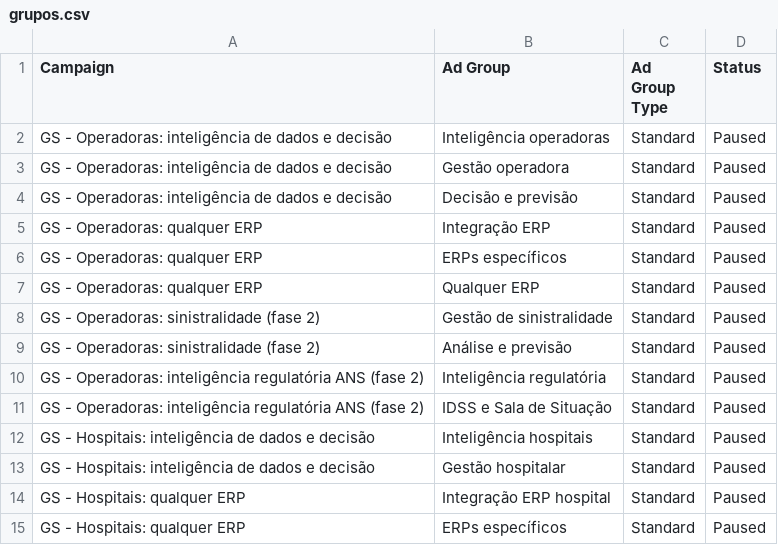
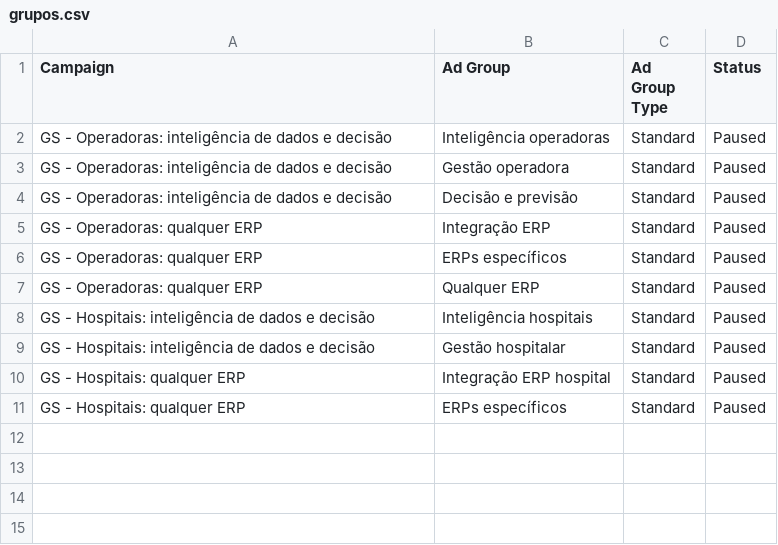
Before and after one commit to rafaeltamborim-bit/neohealth-manual-ops, a CSV file: NEOHEALTH_MARKETING/05_GOOGLE_ADS/csv_editor/grupos.csv, drawn as a sheet; the diff names each change by its address in the sheet, - before the commit and + after, or states it on an @@ line.

```diff
--- a/NEOHEALTH_MARKETING/05_GOOGLE_ADS/csv_editor/grupos.csv
+++ b/NEOHEALTH_MARKETING/05_GOOGLE_ADS/csv_editor/grupos.csv
-row 8: GS - Operadoras: sinistralidade (fase 2) | Gestão de sinistralidade | Standard | Paused
-row 9: GS - Operadoras: sinistralidade (fase 2) | Análise e previsão | Standard | Paused
-row 10: GS - Operadoras: inteligência regulatória ANS (fase 2) | Inteligência regulatória | Standard | Paused
-row 11: GS - Operadoras: inteligência regulatória ANS (fase 2) | IDSS e Sala de Situação | Standard | Paused
```
Also changed, not shown: NEOHEALTH_MARKETING/05_GOOGLE_ADS/csv_editor/callouts.csv, NEOHEALTH_MARKETING/05_GOOGLE_ADS/csv_editor/palavras.csv, 23 other files.
